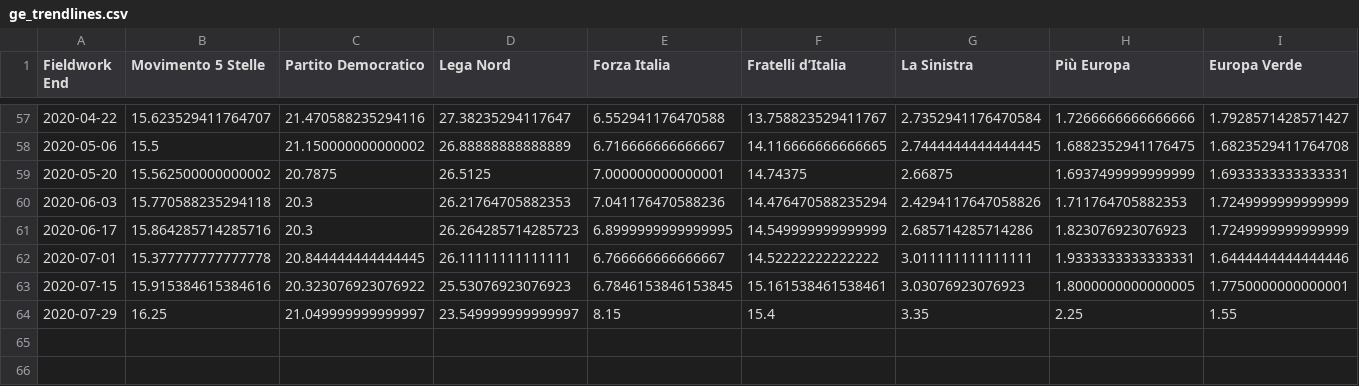
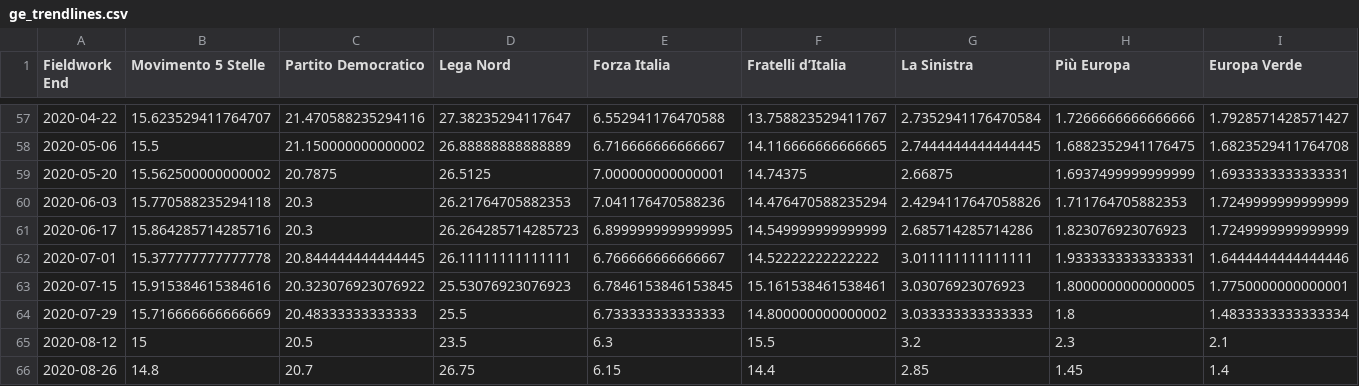
Before and after one commit to gdilella/gdilella.github.io, a CSV file: _data/ge_trendlines.csv, drawn as a sheet; only a part is shown, gaps mark what is left out; rows hold the shown columns only; the diff covers the shown part only; the diff names each change by its address in the sheet, - before the commit and + after, or states it on an @@ line.

```diff
--- a/_data/ge_trendlines.csv
+++ b/_data/ge_trendlines.csv
-B64 (Movimento 5 Stelle): 16.25
+B64 (Movimento 5 Stelle): 15.716666666666669
-C64 (Partito Democratico): 21.049999999999997
+C64 (Partito Democratico): 20.48333333333333
-D64 (Lega Nord): 23.549999999999997
+D64 (Lega Nord): 25.5
-E64 (Forza Italia): 8.15
+E64 (Forza Italia): 6.733333333333333
-F64 (Fratelli d’Italia): 15.4
+F64 (Fratelli d’Italia): 14.800000000000002
-G64 (La Sinistra): 3.35
+G64 (La Sinistra): 3.033333333333333
-H64 (Più Europa): 2.25
+H64 (Più Europa): 1.8
-I64 (Europa Verde): 1.55
+I64 (Europa Verde): 1.4833333333333334
+row 65: 2020-08-12 | 15 | 20.5 | 23.5 | 6.3 | 15.5 | 3.2 | 2.3 | 2.1
+row 66: 2020-08-26 | 14.8 | 20.7 | 26.75 | 6.15 | 14.4 | 2.85 | 1.45 | 1.4
```
Also changed, not shown: 3 edited cells elsewhere in this file, _data/ge_polls.csv, _data/liguria_polls.csv, 11 other files.
